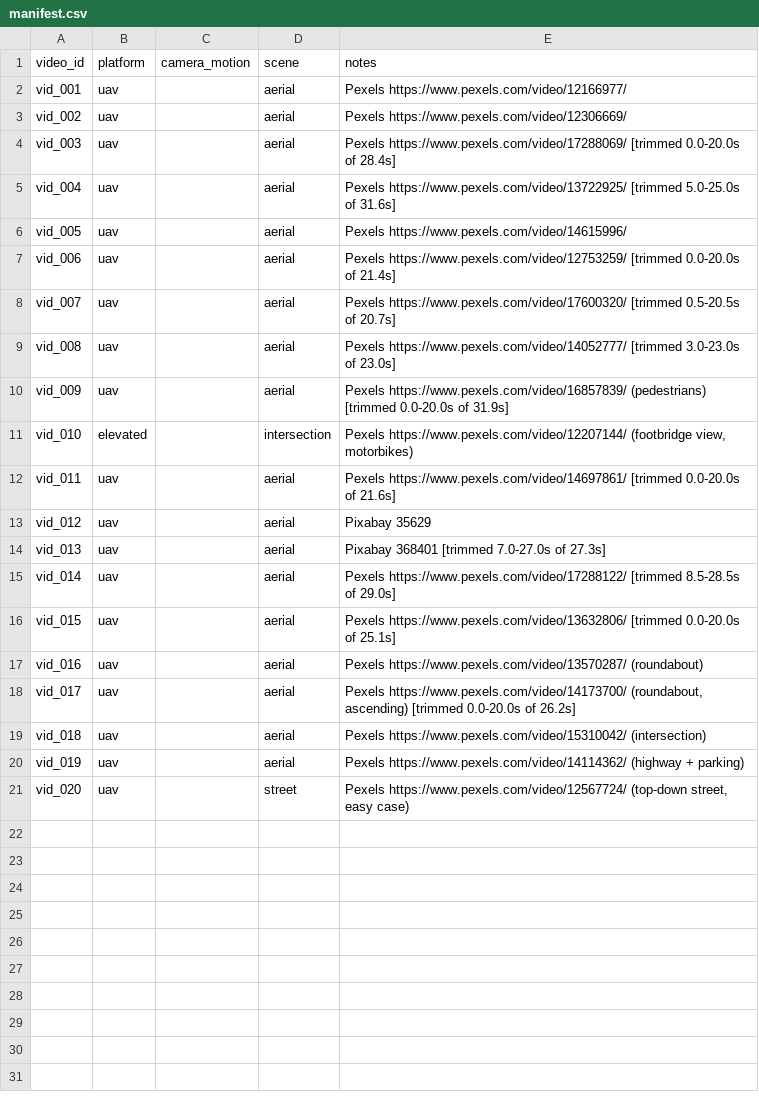
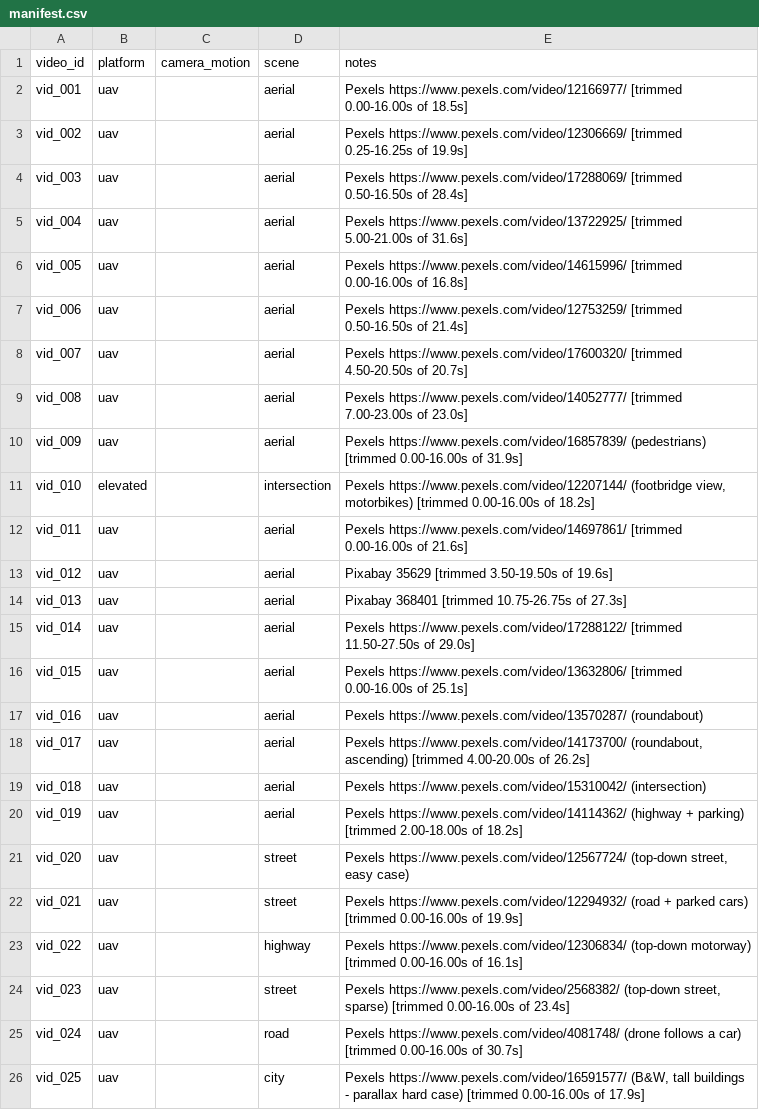
Before and after one commit to tunaparlak0/moving-object-detection, a CSV file: data/manifest.csv, drawn as a sheet.

```diff
--- a/data/manifest.csv
+++ b/data/manifest.csv
@@ -1,21 +1,26 @@
 video_id,platform,camera_motion,scene,notes
-vid_001,uav,,aerial,Pexels https://www.pexels.com/video/12166977/
-vid_002,uav,,aerial,Pexels https://www.pexels.com/video/12306669/
-vid_003,uav,,aerial,Pexels https://www.pexels.com/video/17288069/ [trimmed 0.0-20.0s of 28.4s]
-vid_004,uav,,aerial,Pexels https://www.pexels.com/video/13722925/ [trimmed 5.0-25.0s of 31.6s]
-vid_005,uav,,aerial,Pexels https://www.pexels.com/video/14615996/
-vid_006,uav,,aerial,Pexels https://www.pexels.com/video/12753259/ [trimmed 0.0-20.0s of 21.4s]
-vid_007,uav,,aerial,Pexels https://www.pexels.com/video/17600320/ [trimmed 0.5-20.5s of 20.7s]
-vid_008,uav,,aerial,Pexels https://www.pexels.com/video/14052777/ [trimmed 3.0-23.0s of 23.0s]
-vid_009,uav,,aerial,Pexels https://www.pexels.com/video/16857839/ (pedestrians) [trimmed 0.0-20.0s of 31.9s]
-vid_010,elevated,,intersection,"Pexels https://www.pexels.com/video/12207144/ (footbridge view, motorbikes)"
-vid_011,uav,,aerial,Pexels https://www.pexels.com/video/14697861/ [trimmed 0.0-20.0s of 21.6s]
-vid_012,uav,,aerial,Pixabay 35629
-vid_013,uav,,aerial,Pixabay 368401 [trimmed 7.0-27.0s of 27.3s]
-vid_014,uav,,aerial,Pexels https://www.pexels.com/video/17288122/ [trimmed 8.5-28.5s of 29.0s]
-vid_015,uav,,aerial,Pexels https://www.pexels.com/video/13632806/ [trimmed 0.0-20.0s of 25.1s]
+vid_001,uav,,aerial,Pexels https://www.pexels.com/video/12166977/ [trimmed 0.00-16.00s of 18.5s]
+vid_002,uav,,aerial,Pexels https://www.pexels.com/video/12306669/ [trimmed 0.25-16.25s of 19.9s]
+vid_003,uav,,aerial,Pexels https://www.pexels.com/video/17288069/ [trimmed 0.50-16.50s of 28.4s]
+vid_004,uav,,aerial,Pexels https://www.pexels.com/video/13722925/ [trimmed 5.00-21.00s of 31.6s]
+vid_005,uav,,aerial,Pexels https://www.pexels.com/video/14615996/ [trimmed 0.00-16.00s of 16.8s]
+vid_006,uav,,aerial,Pexels https://www.pexels.com/video/12753259/ [trimmed 0.50-16.50s of 21.4s]
+vid_007,uav,,aerial,Pexels https://www.pexels.com/video/17600320/ [trimmed 4.50-20.50s of 20.7s]
+vid_008,uav,,aerial,Pexels https://www.pexels.com/video/14052777/ [trimmed 7.00-23.00s of 23.0s]
+vid_009,uav,,aerial,Pexels https://www.pexels.com/video/16857839/ (pedestrians) [trimmed 0.00-16.00s of 31.9s]
+vid_010,elevated,,intersection,"Pexels https://www.pexels.com/video/12207144/ (footbridge view, motorbikes) [trimmed 0.00-16.00s of 18.2s]"
+vid_011,uav,,aerial,Pexels https://www.pexels.com/video/14697861/ [trimmed 0.00-16.00s of 21.6s]
+vid_012,uav,,aerial,Pixabay 35629 [trimmed 3.50-19.50s of 19.6s]
+vid_013,uav,,aerial,Pixabay 368401 [trimmed 10.75-26.75s of 27.3s]
+vid_014,uav,,aerial,Pexels https://www.pexels.com/video/17288122/ [trimmed 11.50-27.50s of 29.0s]
+vid_015,uav,,aerial,Pexels https://www.pexels.com/video/13632806/ [trimmed 0.00-16.00s of 25.1s]
 vid_016,uav,,aerial,Pexels https://www.pexels.com/video/13570287/ (roundabout)
-vid_017,uav,,aerial,"Pexels https://www.pexels.com/video/14173700/ (roundabout, ascending) [trimmed 0.0-20.0s of 26.2s]"
+vid_017,uav,,aerial,"Pexels https://www.pexels.com/video/14173700/ (roundabout, ascending) [trimmed 4.00-20.00s of 26.2s]"
 vid_018,uav,,aerial,Pexels https://www.pexels.com/video/15310042/ (intersection)
-vid_019,uav,,aerial,Pexels https://www.pexels.com/video/14114362/ (highway + parking)
+vid_019,uav,,aerial,Pexels https://www.pexels.com/video/14114362/ (highway + parking) [trimmed 2.00-18.00s of 18.2s]
 vid_020,uav,,street,"Pexels https://www.pexels.com/video/12567724/ (top-down street, easy case)"
+vid_021,uav,,street,Pexels https://www.pexels.com/video/12294932/ (road + parked cars) [trimmed 0.00-16.00s of 19.9s]
+vid_022,uav,,highway,Pexels https://www.pexels.com/video/12306834/ (top-down motorway) [trimmed 0.00-16.00s of 16.1s]
+vid_023,uav,,street,"Pexels https://www.pexels.com/video/2568382/ (top-down street, sparse) [trimmed 0.00-16.00s of 23.4s]"
+vid_024,uav,,road,Pexels https://www.pexels.com/video/4081748/ (drone follows a car) [trimmed 0.00-16.00s of 30.7s]
+vid_025,uav,,city,"Pexels https://www.pexels.com/video/16591577/ (B&W, tall buildings - parallax hard case) [trimmed 0.00-16.00s of 17.9s]"
```
Also changed, not shown: 1 other file.
